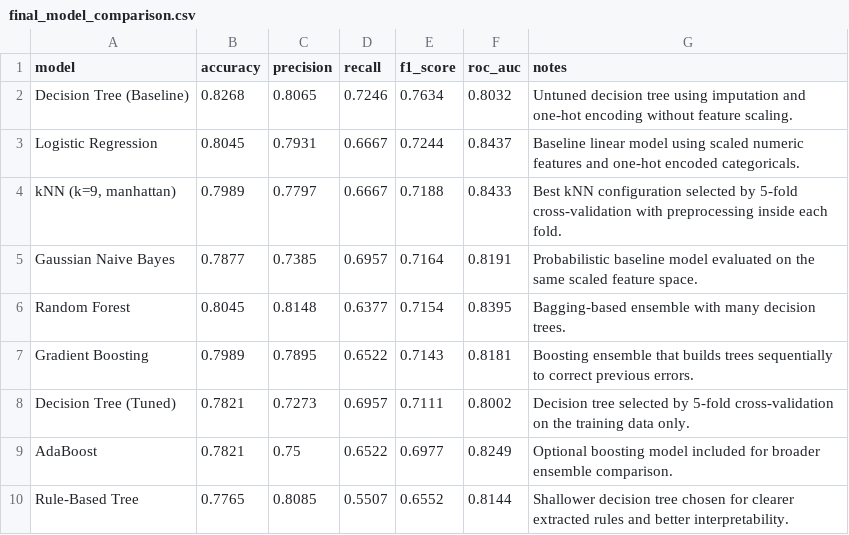
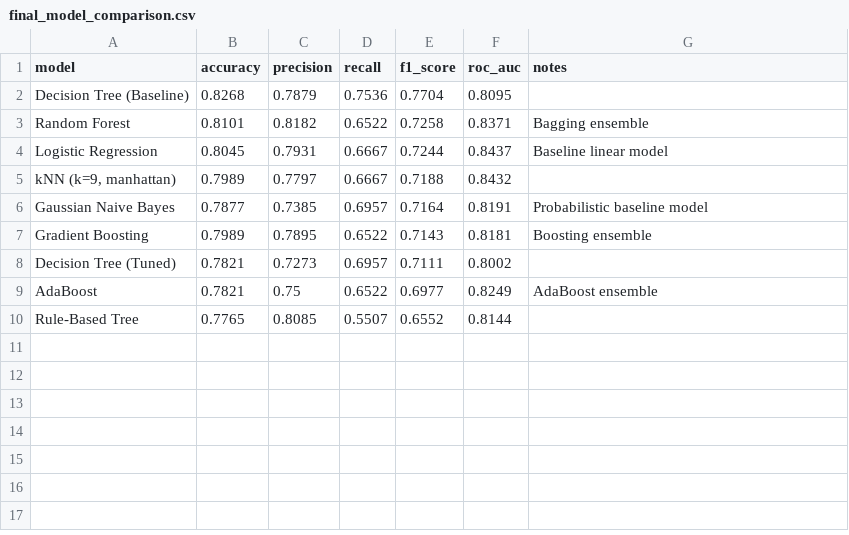
Before and after one commit to anikdascodes/trimister-2-ml-Assignment, a CSV file: outputs/tables/final_model_comparison.csv, drawn as a sheet.

```diff
--- a/outputs/tables/final_model_comparison.csv
+++ b/outputs/tables/final_model_comparison.csv
@@ -1,10 +1,10 @@
 model,accuracy,precision,recall,f1_score,roc_auc,notes
-Decision Tree (Baseline),0.8268,0.8065,0.7246,0.7634,0.8032,Untuned decision tree using imputation and one-hot encoding without feature scaling.
-Logistic Regression,0.8045,0.7931,0.6667,0.7244,0.8437,Baseline linear model using scaled numeric features and one-hot encoded categoricals.
-"kNN (k=9, manhattan)",0.7989,0.7797,0.6667,0.7188,0.8433,Best kNN configuration selected by 5-fold cross-validation with preprocessing inside each fold.
-Gaussian Naive Bayes,0.7877,0.7385,0.6957,0.7164,0.8191,Probabilistic baseline model evaluated on the same scaled feature space.
-Random Forest,0.8045,0.8148,0.6377,0.7154,0.8395,Bagging-based ensemble with many decision trees.
-Gradient Boosting,0.7989,0.7895,0.6522,0.7143,0.8181,Boosting ensemble that builds trees sequentially to correct previous errors.
-Decision Tree (Tuned),0.7821,0.7273,0.6957,0.7111,0.8002,Decision tree selected by 5-fold cross-validation on the training data only.
-AdaBoost,0.7821,0.75,0.6522,0.6977,0.8249,Optional boosting model included for broader ensemble comparison.
-Rule-Based Tree,0.7765,0.8085,0.5507,0.6552,0.8144,Shallower decision tree chosen for clearer extracted rules and better interpretability.
+Decision Tree (Baseline),0.8268,0.7879,0.7536,0.7704,0.8095,
+Random Forest,0.8101,0.8182,0.6522,0.7258,0.8371,Bagging ensemble
+Logistic Regression,0.8045,0.7931,0.6667,0.7244,0.8437,Baseline linear model
+"kNN (k=9, manhattan)",0.7989,0.7797,0.6667,0.7188,0.8432,
+Gaussian Naive Bayes,0.7877,0.7385,0.6957,0.7164,0.8191,Probabilistic baseline model
+Gradient Boosting,0.7989,0.7895,0.6522,0.7143,0.8181,Boosting ensemble
+Decision Tree (Tuned),0.7821,0.7273,0.6957,0.7111,0.8002,
+AdaBoost,0.7821,0.75,0.6522,0.6977,0.8249,AdaBoost ensemble
+Rule-Based Tree,0.7765,0.8085,0.5507,0.6552,0.8144,
```
Also changed, not shown: 8 other files.
